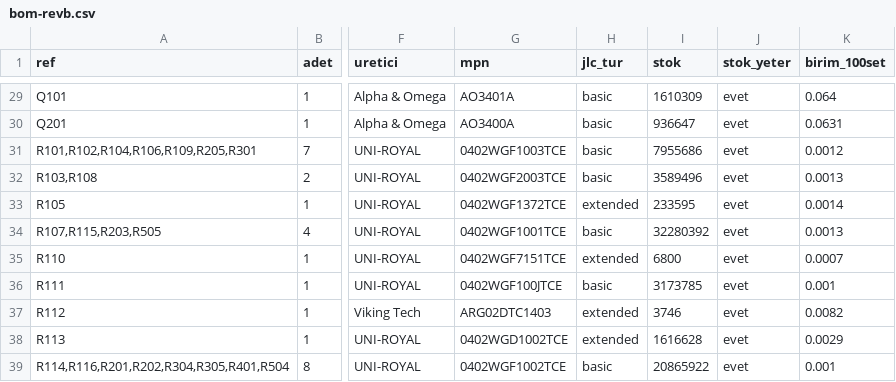
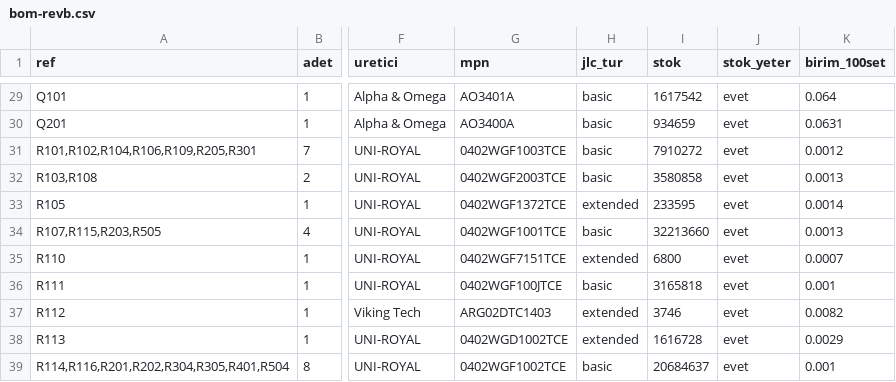
Before and after one commit to muhammedoney/stack, a CSV file: boards/fmu/bom-revb.csv, drawn as a sheet; only a part is shown, gaps mark what is left out; the diff covers the shown part only; the diff names each change by its address in the sheet, - before the commit and + after, or states it on an @@ line.

```diff
--- a/boards/fmu/bom-revb.csv
+++ b/boards/fmu/bom-revb.csv
-I29 (stok): 1610309
+I29 (stok): 1617542
-I30 (stok): 936647
+I30 (stok): 934659
-I31 (stok): 7955686
+I31 (stok): 7910272
-I32 (stok): 3589496
+I32 (stok): 3580858
-I34 (stok): 32280392
+I34 (stok): 32213660
-I36 (stok): 3173785
+I36 (stok): 3165818
-I38 (stok): 1616628
+I38 (stok): 1616728
-I39 (stok): 20865922
+I39 (stok): 20684637
```
Also changed, not shown: 50 edited cells elsewhere in this file, 14 other files.
